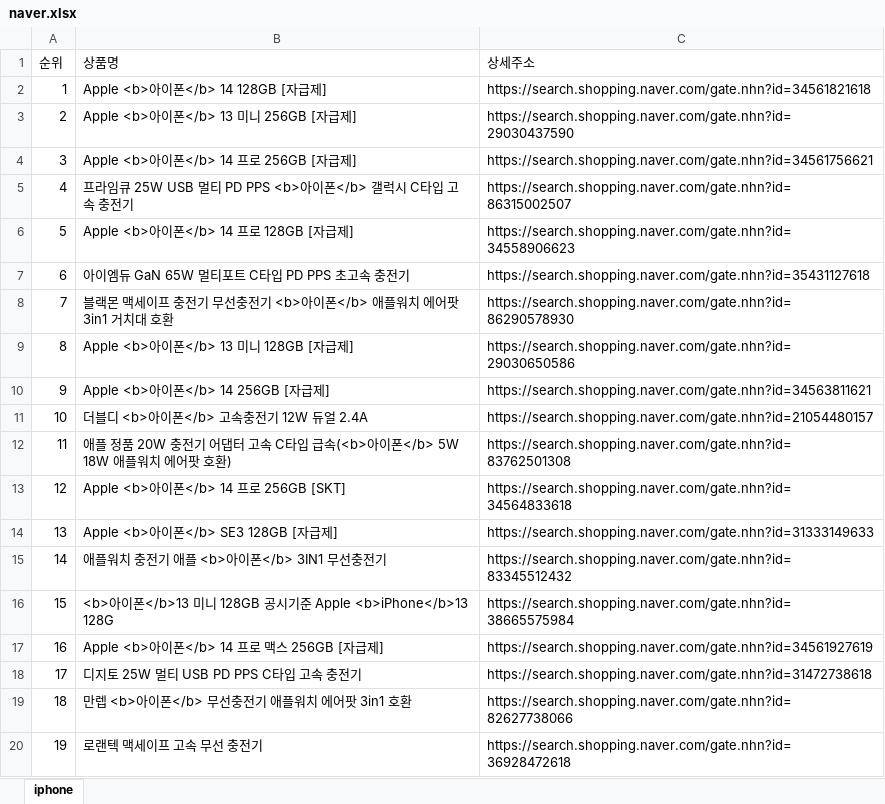
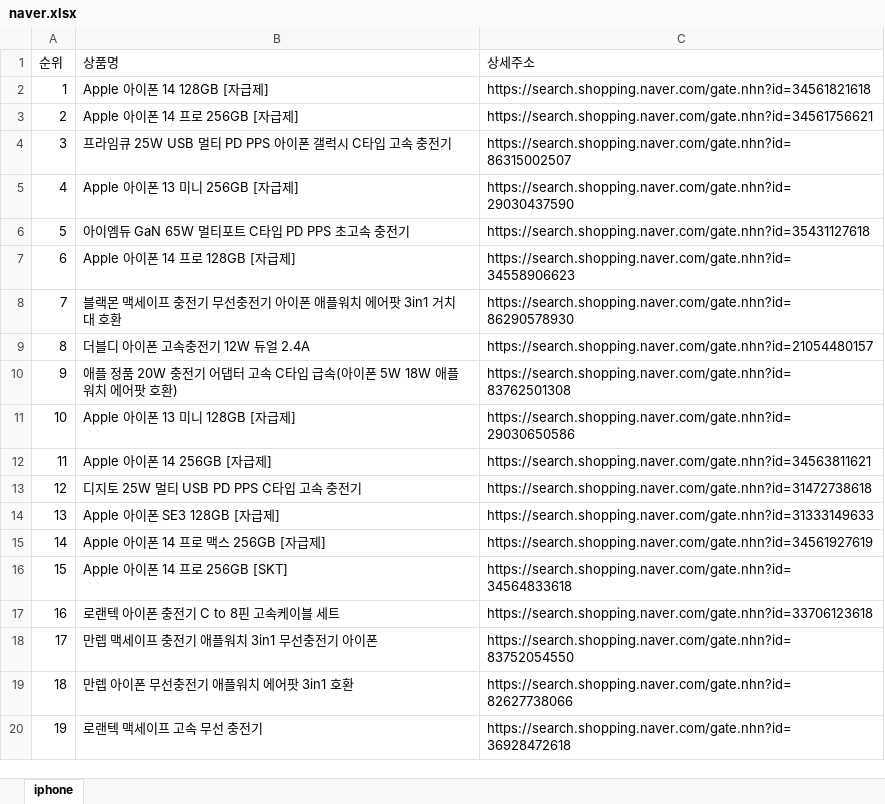
Before and after one commit to JaeBuhmJo/pythonsource, an Excel workbook: crawl/naver.xlsx, sheet iphone, drawn as a sheet; only a part is shown; values as stored, in another font and other column widths than the file's, no borders; the diff covers the shown part only; the diff names each change by its address in the sheet, - before the commit and + after, or states it on an @@ line.

```diff
--- a/crawl/naver.xlsx (sheet iphone)
+++ b/crawl/naver.xlsx (sheet iphone)
-B2 (상품명): Apple <b>아이폰</b> 14 128GB [자급제]
+B2 (상품명): Apple 아이폰 14 128GB [자급제]
-B3 (상품명): Apple <b>아이폰</b> 13 미니 256GB [자급제]
+B3 (상품명): Apple 아이폰 14 프로 256GB [자급제]
-C3 (상세주소): https://search.shopping.naver.com/gate.nhn?id=29030437590
+C3 (상세주소): https://search.shopping.naver.com/gate.nhn?id=34561756621
-B4 (상품명): Apple <b>아이폰</b> 14 프로 256GB [자급제]
+B4 (상품명): 프라임큐 25W USB 멀티 PD PPS 아이폰 갤럭시 C타입 고속 충전기
-C4 (상세주소): https://search.shopping.naver.com/gate.nhn?id=34561756621
+C4 (상세주소): https://search.shopping.naver.com/gate.nhn?id=86315002507
-B5 (상품명): 프라임큐 25W USB 멀티 PD PPS <b>아이폰</b> 갤럭시 C타입 고속 충전기
+B5 (상품명): Apple 아이폰 13 미니 256GB [자급제]
-C5 (상세주소): https://search.shopping.naver.com/gate.nhn?id=86315002507
+C5 (상세주소): https://search.shopping.naver.com/gate.nhn?id=29030437590
-B6 (상품명): Apple <b>아이폰</b> 14 프로 128GB [자급제]
+B6 (상품명): 아이엠듀 GaN 65W 멀티포트 C타입 PD PPS 초고속 충전기
-C6 (상세주소): https://search.shopping.naver.com/gate.nhn?id=34558906623
+C6 (상세주소): https://search.shopping.naver.com/gate.nhn?id=35431127618
-B7 (상품명): 아이엠듀 GaN 65W 멀티포트 C타입 PD PPS 초고속 충전기
+B7 (상품명): Apple 아이폰 14 프로 128GB [자급제]
-C7 (상세주소): https://search.shopping.naver.com/gate.nhn?id=35431127618
+C7 (상세주소): https://search.shopping.naver.com/gate.nhn?id=34558906623
-B8 (상품명): …충전기 <b>아이폰</b> 애플워치…
+B8 (상품명): …충전기 아이폰 애플워치…
-B9 (상품명): Apple <b>아이폰</b> 13 미니 128GB [자급제]
+B9 (상품명): 더블디 아이폰 고속충전기 12W 듀얼 2.4A
-C9 (상세주소): https://search.shopping.naver.com/gate.nhn?id=29030650586
+C9 (상세주소): https://search.shopping.naver.com/gate.nhn?id=21054480157
-B10 (상품명): Apple <b>아이폰</b> 14 256GB [자급제]
+B10 (상품명): 애플 정품 20W 충전기 어댑터 고속 C타입 급속(아이폰 5W 18W 애플워치 에어팟 호환)
-C10 (상세주소): https://search.shopping.naver.com/gate.nhn?id=34563811621
+C10 (상세주소): https://search.shopping.naver.com/gate.nhn?id=83762501308
-B11 (상품명): 더블디 <b>아이폰</b> 고속충전기 12W 듀얼 2.4A
+B11 (상품명): Apple 아이폰 13 미니 128GB [자급제]
-C11 (상세주소): https://search.shopping.naver.com/gate.nhn?id=21054480157
+C11 (상세주소): https://search.shopping.naver.com/gate.nhn?id=29030650586
-B12 (상품명): 애플 정품 20W 충전기 어댑터 고속 C타입 급속(<b>아이폰</b> 5W 18W 애플워치 에어팟 호환)
+B12 (상품명): Apple 아이폰 14 256GB [자급제]
-C12 (상세주소): https://search.shopping.naver.com/gate.nhn?id=83762501308
+C12 (상세주소): https://search.shopping.naver.com/gate.nhn?id=34563811621
-B13 (상품명): Apple <b>아이폰</b> 14 프로 256GB [SKT]
+B13 (상품명): 디지토 25W 멀티 USB PD PPS C타입 고속 충전기
-C13 (상세주소): https://search.shopping.naver.com/gate.nhn?id=34564833618
+C13 (상세주소): https://search.shopping.naver.com/gate.nhn?id=31472738618
-B14 (상품명): Apple <b>아이폰</b> SE3 128GB [자급제]
+B14 (상품명): Apple 아이폰 SE3 128GB [자급제]
-B15 (상품명): 애플워치 충전기 애플 <b>아이폰</b> 3IN1 무선충전기
+B15 (상품명): Apple 아이폰 14 프로 맥스 256GB [자급제]
-C15 (상세주소): https://search.shopping.naver.com/gate.nhn?id=83345512432
+C15 (상세주소): https://search.shopping.naver.com/gate.nhn?id=34561927619
-B16 (상품명): <b>아이폰</b>13 미니 128GB 공시기준 Apple <b>iPhone</b>13 128G
+B16 (상품명): Apple 아이폰 14 프로 256GB [SKT]
-C16 (상세주소): https://search.shopping.naver.com/gate.nhn?id=38665575984
+C16 (상세주소): https://search.shopping.naver.com/gate.nhn?id=34564833618
-B17 (상품명): Apple <b>아이폰</b> 14 프로 맥스 256GB [자급제]
+B17 (상품명): 로랜텍 아이폰 충전기 C to 8핀 고속케이블 세트
-C17 (상세주소): https://search.shopping.naver.com/gate.nhn?id=34561927619
+C17 (상세주소): https://search.shopping.naver.com/gate.nhn?id=33706123618
-B18 (상품명): 디지토 25W 멀티 USB PD PPS C타입 고속 충전기
+B18 (상품명): 만렙 맥세이프 충전기 애플워치 3in1 무선충전기 아이폰
-C18 (상세주소): https://search.shopping.naver.com/gate.nhn?id=31472738618
+C18 (상세주소): https://search.shopping.naver.com/gate.nhn?id=83752054550
-B19 (상품명): 만렙 <b>아이폰</b> 무선충전기 애플워치 에어팟 3in1 호환
+B19 (상품명): 만렙 아이폰 무선충전기 애플워치 에어팟 3in1 호환
```
Also changed, not shown: 1940 edited cells elsewhere in this sheet, 9 other files.
